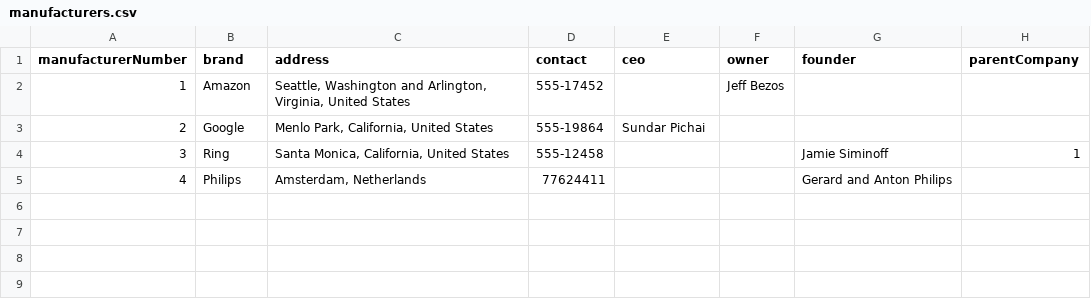
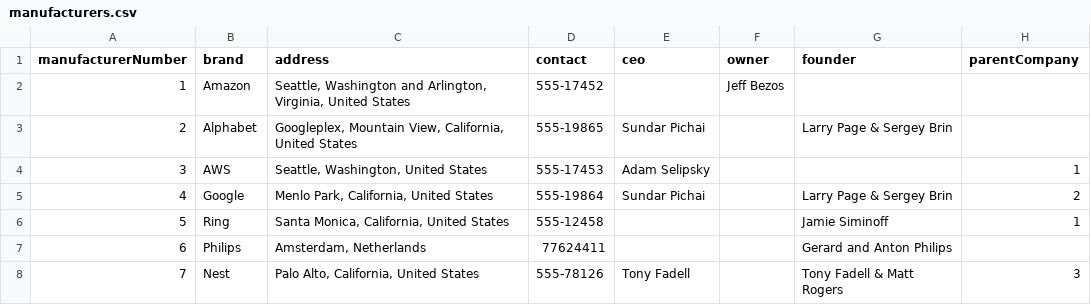
Before and after one commit to Pattern-Projects/neo4j_data, a CSV file: manufacturers.csv, drawn as a sheet.

Commit message:
update sample data

```diff
--- a/manufacturers.csv
+++ b/manufacturers.csv
@@ -2,4 +2,7 @@ manufacturerNumber,brand,address,contact,ceo,owner,founder,parentCompany
 1,Amazon,"Seattle, Washington and Arlington, Virginia, United States",555-17452,,Jeff Bezos,,
-2,Google,"Menlo Park, California, United States",555-19864,Sundar Pichai,,,
-3,Ring,"Santa Monica, California, United States",555-12458,,,Jamie Siminoff,1
-4,Philips,"Amsterdam, Netherlands",77624411,,,Gerard and Anton Philips,
+2,Alphabet,"Googleplex, Mountain View, California, United States",555-19865,Sundar Pichai,,Larry Page & Sergey Brin,
+3,AWS,"Seattle, Washington, United States",555-17453,Adam Selipsky,,,1
+4,Google,"Menlo Park, California, United States",555-19864,Sundar Pichai,,Larry Page & Sergey Brin,2
+5,Ring,"Santa Monica, California, United States",555-12458,,,Jamie Siminoff,1
+6,Philips,"Amsterdam, Netherlands",77624411,,,Gerard and Anton Philips,
+7,Nest,"Palo Alto, California, United States",555-78126,Tony Fadell,,Tony Fadell & Matt Rogers,3
```
Also changed, not shown: products.csv, 2 other files.
